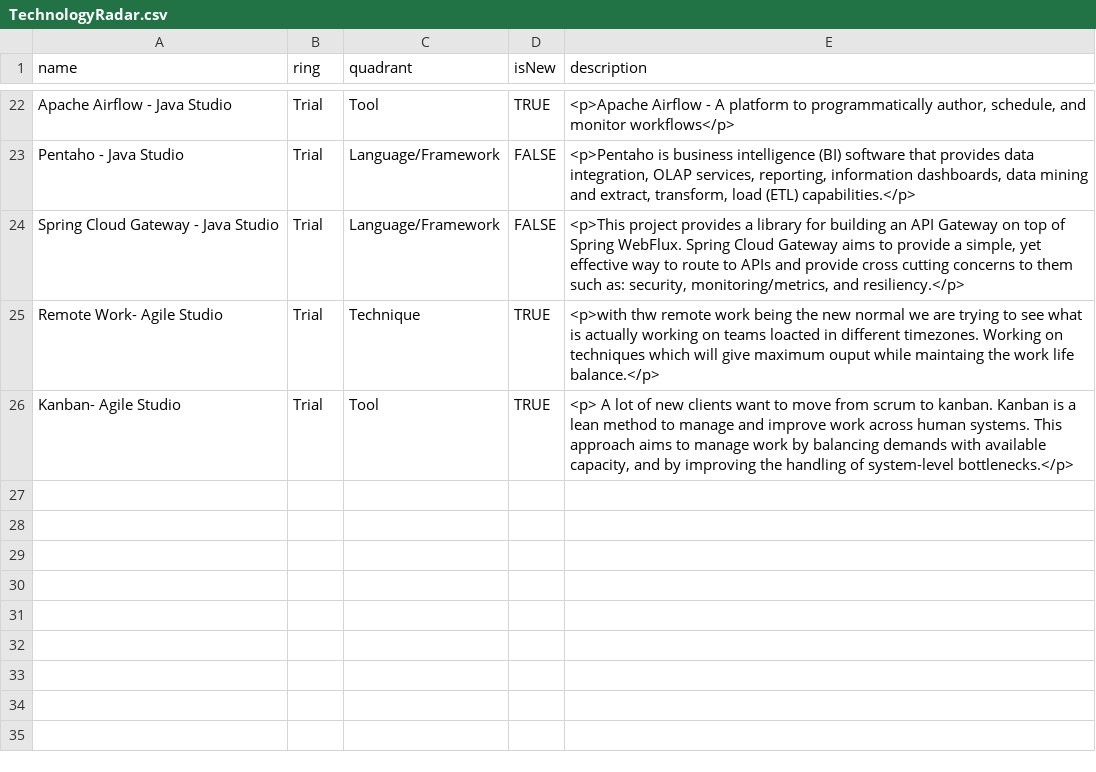
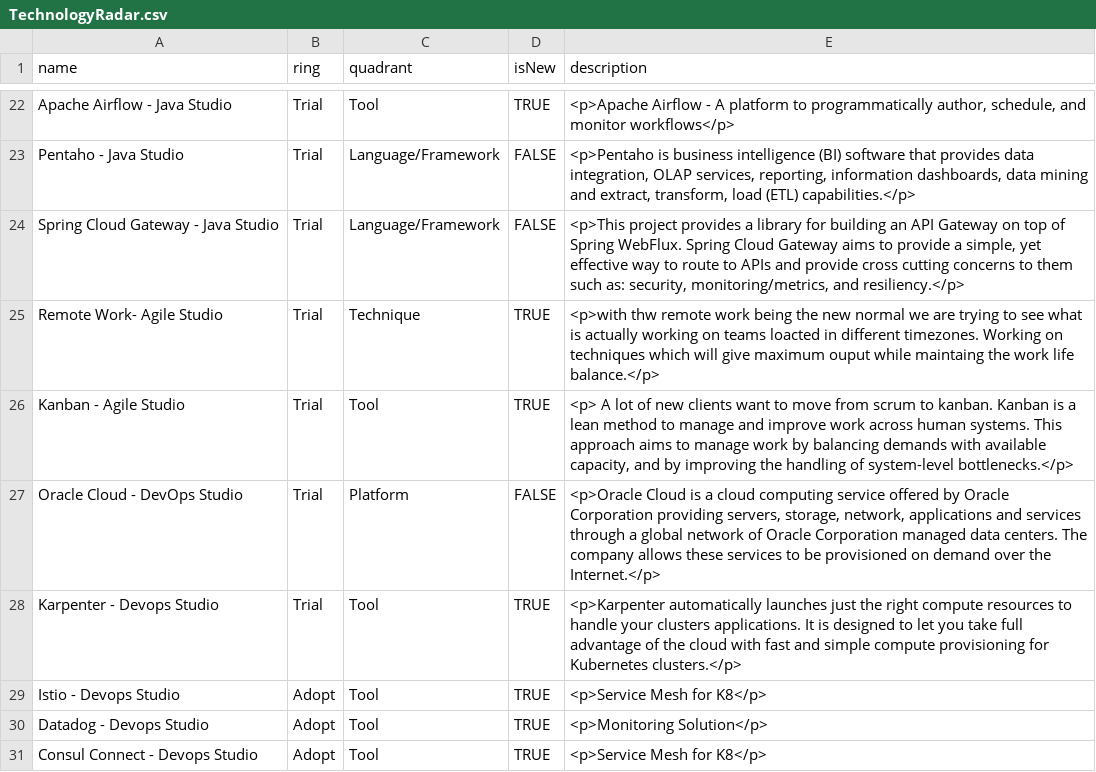
Before and after one commit to bhavya411/radar, a CSV file: TechnologyRadar.csv, drawn as a sheet; only a part is shown, gaps mark what is left out.

Commit message:
Update TechnologyRadar.csv

```diff
--- a/TechnologyRadar.csv
+++ b/TechnologyRadar.csv
@@ -25,2 +25,7 @@ Spring Cloud Gateway - Java Studio,Trial,Language/Framework,FALSE,"<p>This proje
 Remote Work- Agile Studio,Trial,Technique,TRUE,"<p>with thw remote work being the new normal we are trying to see what is actually working on teams loacted in different timezones. Working on techniques which will give maximum ouput while maintaing the work life balance.</p>"
-Kanban- Agile Studio,Trial,Tool,TRUE,"<p> A lot of new clients want to move from scrum to kanban. Kanban is a lean method to manage and improve work across human systems. This approach aims to manage work by balancing demands with available capacity, and by improving the handling of system-level bottlenecks.</p>"
+Kanban - Agile Studio,Trial,Tool,TRUE,"<p> A lot of new clients want to move from scrum to kanban. Kanban is a lean method to manage and improve work across human systems. This approach aims to manage work by balancing demands with available capacity, and by improving the handling of system-level bottlenecks.</p>"
+Oracle Cloud - DevOps Studio,Trial,Platform,FALSE,"<p>Oracle Cloud is a cloud computing service offered by Oracle Corporation providing servers, storage, network, applications and services through a global network of Oracle Corporation managed data centers. The company allows these services to be provisioned on demand over the Internet.</p>"
+Karpenter - Devops Studio, Trial, Tool, TRUE,"<p>Karpenter automatically launches just the right compute resources to handle your clusters applications. It is designed to let you take full advantage of the cloud with fast and simple compute provisioning for Kubernetes clusters.</p>"
+Istio - Devops Studio, Adopt, Tool, TRUE,"<p>Service Mesh for K8</p>"
+Datadog - Devops Studio, Adopt, Tool, TRUE,"<p>Monitoring Solution</p>"
+Consul Connect - Devops Studio, Adopt, Tool, TRUE,"<p>Service Mesh for K8</p>"
```
